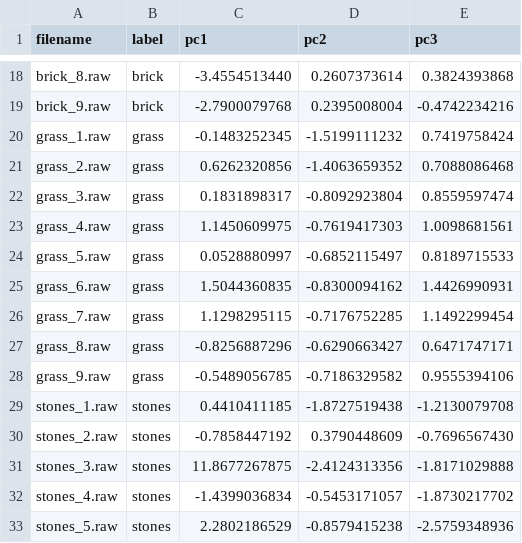
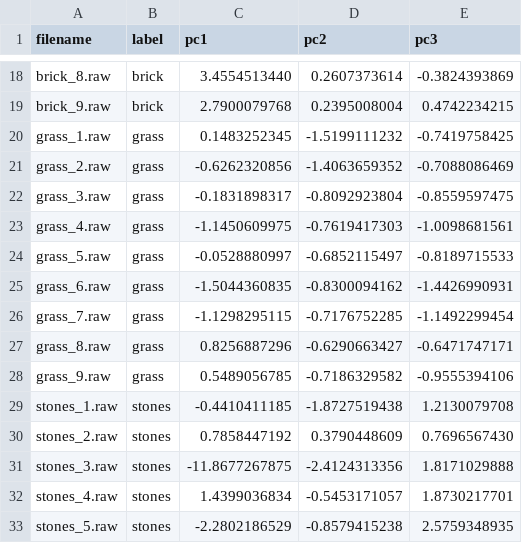
Before and after one commit to agam-sidhu/EE569_Digital_Image_Processing, a CSV file: hw4/outputs/p1/train_pca_3d.csv, drawn as a sheet; only a part is shown, gaps mark what is left out; the diff covers the shown part only; the diff names each change by its address in the sheet, - before the commit and + after, or states it on an @@ line.

```diff
--- a/hw4/outputs/p1/train_pca_3d.csv
+++ b/hw4/outputs/p1/train_pca_3d.csv
-C18 (pc1): -3.4554513440
+C18 (pc1): 3.4554513440
-E18 (pc3): 0.3824393868
+E18 (pc3): -0.3824393869
-C19 (pc1): -2.7900079768
+C19 (pc1): 2.7900079768
-E19 (pc3): -0.4742234216
+E19 (pc3): 0.4742234215
-C20 (pc1): -0.1483252345
+C20 (pc1): 0.1483252345
-E20 (pc3): 0.7419758424
+E20 (pc3): -0.7419758425
-C21 (pc1): 0.6262320856
+C21 (pc1): -0.6262320856
-E21 (pc3): 0.7088086468
+E21 (pc3): -0.7088086469
-C22 (pc1): 0.1831898317
+C22 (pc1): -0.1831898317
-E22 (pc3): 0.8559597474
+E22 (pc3): -0.8559597475
-C23 (pc1): 1.1450609975
+C23 (pc1): -1.1450609975
-E23 (pc3): 1.0098681561
+E23 (pc3): -1.0098681561
-C24 (pc1): 0.0528880997
+C24 (pc1): -0.0528880997
-E24 (pc3): 0.8189715533
+E24 (pc3): -0.8189715533
-C25 (pc1): 1.5044360835
+C25 (pc1): -1.5044360835
-E25 (pc3): 1.4426990931
+E25 (pc3): -1.4426990931
-C26 (pc1): 1.1298295115
+C26 (pc1): -1.1298295115
-E26 (pc3): 1.1492299454
+E26 (pc3): -1.1492299454
-C27 (pc1): -0.8256887296
+C27 (pc1): 0.8256887296
-E27 (pc3): 0.6471747171
+E27 (pc3): -0.6471747171
-C28 (pc1): -0.5489056785
+C28 (pc1): 0.5489056785
-E28 (pc3): 0.9555394106
+E28 (pc3): -0.9555394106
-C29 (pc1): 0.4410411185
+C29 (pc1): -0.4410411185
-E29 (pc3): -1.2130079708
+E29 (pc3): 1.2130079708
-C30 (pc1): -0.7858447192
+C30 (pc1): 0.7858447192
-E30 (pc3): -0.7696567430
+E30 (pc3): 0.7696567430
-C31 (pc1): 11.8677267875
+C31 (pc1): -11.8677267875
-E31 (pc3): -1.8171029888
+E31 (pc3): 1.8171029888
-C32 (pc1): -1.4399036834
+C32 (pc1): 1.4399036834
-E32 (pc3): -1.8730217702
+E32 (pc3): 1.8730217701
-C33 (pc1): 2.2802186529
+C33 (pc1): -2.2802186529
-E33 (pc3): -2.5759348936
+E33 (pc3): 2.5759348935
```
Also changed, not shown: 40 edited cells elsewhere in this file, hw4/outputs/p1/p1b_kmeans_test_25d.csv, hw4/outputs/p1/p1b_kmeans_test_3d.csv, 13 other files.
